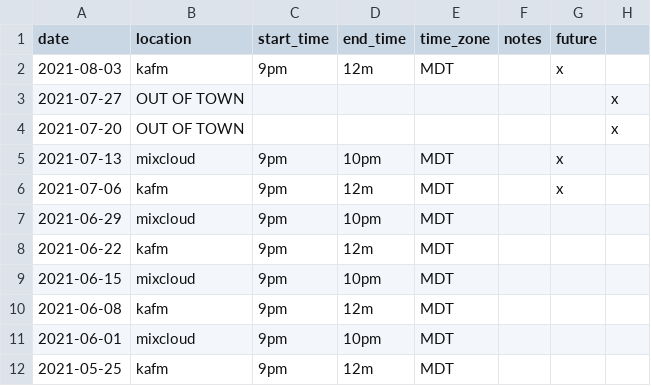
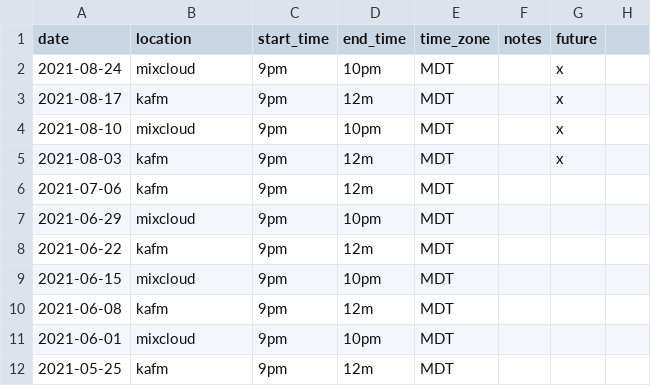
Before and after one commit to ubikorp/lacking.org, a CSV file: _data/schedule.csv, drawn as a sheet; only a part is shown; removed rows and columns are numbered as before the commit, all else as after; the diff names each change by its address in the sheet, - before the commit and + after, or states it on an @@ line.

```diff
--- a/_data/schedule.csv
+++ b/_data/schedule.csv
+row 2: 2021-08-24 | mixcloud | 9pm | 10pm | MDT |  | x
+row 3: 2021-08-17 | kafm | 9pm | 12m | MDT |  | x
+row 4: 2021-08-10 | mixcloud | 9pm | 10pm | MDT |  | x
-row 3: 2021-07-27 | OUT OF TOWN |  |  |  |  |  | x
-row 4: 2021-07-20 | OUT OF TOWN |  |  |  |  |  | x
-row 5: 2021-07-13 | mixcloud | 9pm | 10pm | MDT |  | x
-G6 (future): x
+G6 (future): (empty)
```
Also changed, not shown: _data/new_episode.csv, 4 other files.
